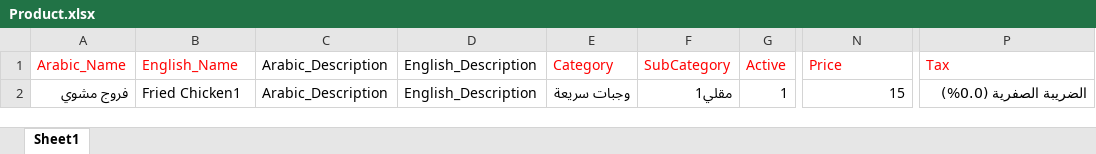
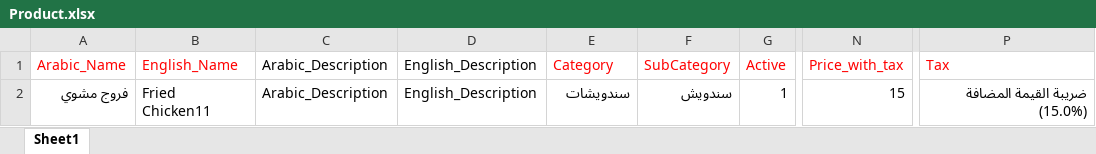
Before and after one commit to mybeesys/company, an Excel workbook: public/assets/media/Product.xlsx, sheet Sheet1, drawn as a sheet; only a part is shown, gaps mark what is left out; values as stored, in another font and other column widths than the file's, no borders; the diff names each change by its address in the sheet, - before the commit and + after, or states it on an @@ line.

Commit message:
Update Product.xlsx

```diff
--- a/public/assets/media/Product.xlsx (sheet Sheet1)
+++ b/public/assets/media/Product.xlsx (sheet Sheet1)
-N1: Price
+N1: Price_with_tax
-B2 (English_Name): Fried Chicken1
+B2 (English_Name): Fried Chicken11
-E2 (Category): وجبات سريعة
+E2 (Category): سندويشات
-F2 (SubCategory): مقلي1
+F2 (SubCategory): سندويش
-P2 (Tax): الضريبة الصفرية (0.0%)
+P2 (Tax): ضريبة القيمة المضافة (15.0%)
```
